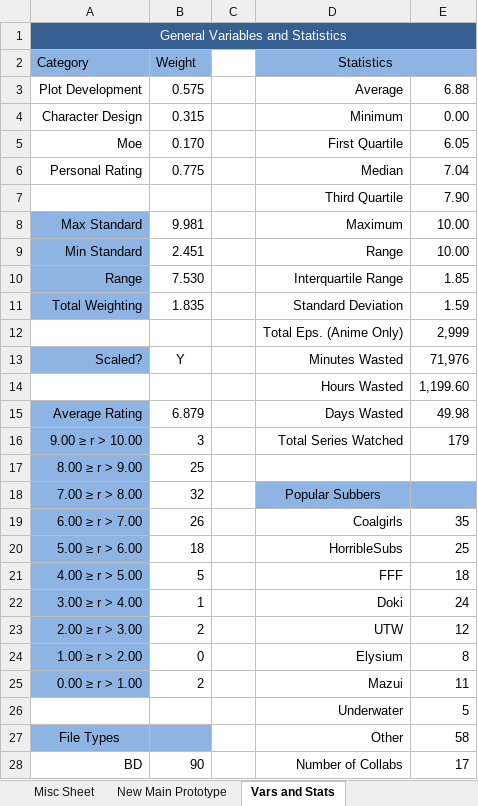
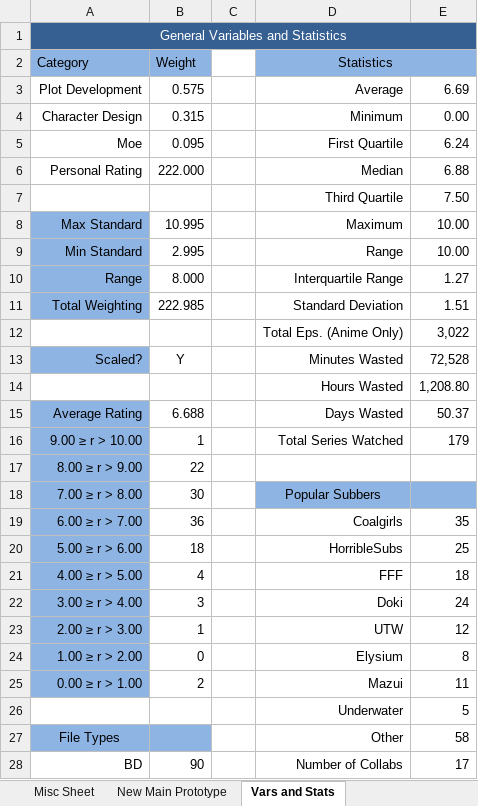
Before and after one commit to Tsukinara/AnimeTracker, an Excel workbook: Anime.xlsm, sheet Vars and Stats, drawn as a sheet; only a part is shown; values as stored, in another font and other column widths than the file's, no borders; the diff names each change by its address in the sheet, - before the commit and + after, or states it on an @@ line.

Commit message:
Updated Values
Added some finished shows to completed
Tweaked some weighting values - this needs to be tweaked to something
more reasonable in the future

```diff
--- a/Anime.xlsm (sheet Vars and Stats)
+++ b/Anime.xlsm (sheet Vars and Stats)
-E3: 6.88
+E3: 6.69
-B5 (Weight): 0.170
+B5 (Weight): 0.095
-E5: 6.05
+E5: 6.24
-B6 (Weight): 0.775
+B6 (Weight): 222.000
-E6: 7.04
+E6: 6.88
-E7: 7.90
+E7: 7.50
-B8 (Weight): 9.981
+B8 (Weight): 10.995
-B9 (Weight): 2.451
+B9 (Weight): 2.995
-B10 (Weight): 7.530
+B10 (Weight): 8.000
-E10: 1.85
+E10: 1.27
-B11 (Weight): 1.835
+B11 (Weight): 222.985
-E11: 1.59
+E11: 1.51
-E12: 2,999
+E12: 3,022
-E13: 71,976
+E13: 72,528
-E14: 1,199.60
+E14: 1,208.80
-B15 (Weight): 6.879
+B15 (Weight): 6.688
-E15: 49.98
+E15: 50.37
-B16 (Weight): 3
+B16 (Weight): 1
-B17 (Weight): 25
+B17 (Weight): 22
-B18 (Weight): 32
+B18 (Weight): 30
-B19 (Weight): 26
+B19 (Weight): 36
-B21 (Weight): 5
+B21 (Weight): 4
-B22 (Weight): 1
+B22 (Weight): 3
-B23 (Weight): 2
+B23 (Weight): 1
```
Also changed, not shown: sheet Completed, sheet New Main Prototype, sheet Main Page, sheet Tracker, hidden cells, charts or pictures.
